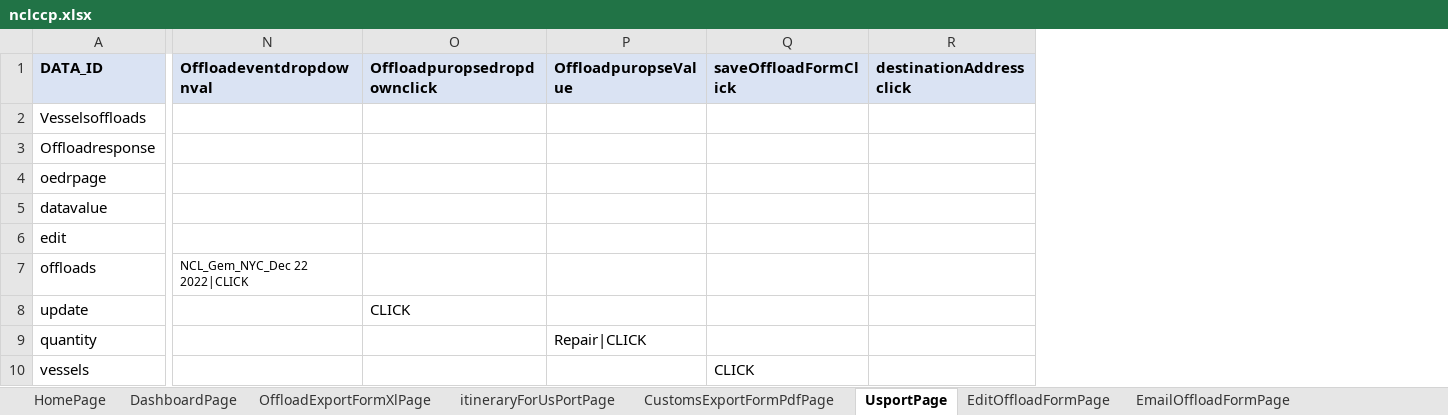
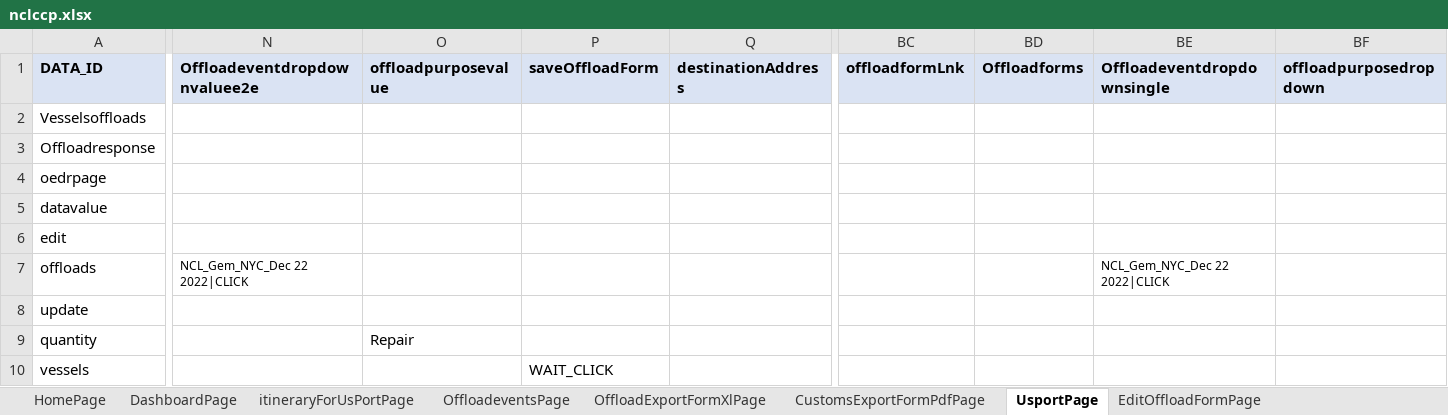
Before and after one commit to sravanpendyala/ccpautomation, an Excel workbook: config/uat/ccp/nclccp.xlsx, sheet UsportPage, drawn as a sheet; only a part is shown, gaps mark what is left out; values as stored, in another font and other column widths than the file's, no borders; removed rows and columns are numbered as before the commit, all else as after; the diff covers the shown part only; the diff names each change by its address in the sheet, - before the commit and + after, or states it on an @@ line.

```diff
--- a/config/uat/ccp/nclccp.xlsx (sheet UsportPage)
+++ b/config/uat/ccp/nclccp.xlsx (sheet UsportPage)
@@ sheet tab order changed: HomePage | DashboardPage | itineraryForUsPortPage | OffloadeventsPage | OffloadExportFormXlPage | CustomsExportFormPdfPage | UsportPage | EditOffloadFormPage @@
-column O (Offloadpuropsedropdownclick), row 8: CLICK
-column P (OffloadpuropseValue), row 9: Repair|CLICK
+column O (offloadpurposevalue), row 9: Repair
+column P (saveOffloadForm), row 10: WAIT_CLICK
-column R (destinationAddressclick), empty
+column BC (offloadformLnk), empty
+column BD (Offloadforms), empty
+column BE (Offloadeventdropdownsingle), row 7: NCL_Gem_NYC_Dec 22 2022|CLICK
+column BF (offloadpurposedropdown), empty
-N1: Offloadeventdropdownval
+N1: Offloadeventdropdownvaluee2e
-Q1: saveOffloadFormClick
+Q1: destinationAddress
-Q10 (destinationAddress): CLICK
+Q10 (destinationAddress): (empty)
```
Also changed, not shown: 4 added rows, 8 edited cells and cell formats elsewhere in this sheet, sheet itineraryForUsPortPage, sheet OffloadeventsPage, sheet DashboardPage, sheet HomePage, sheet OffloadformsPage, 15 other files.
